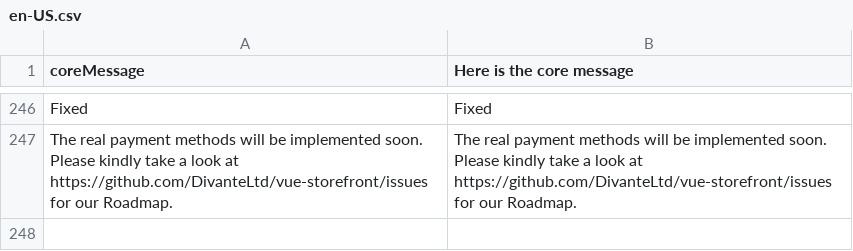
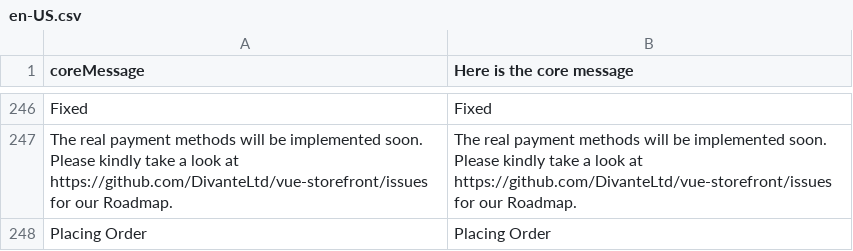
Before and after one commit to valentyn90/Store-Frontend, a CSV file: core/resource/i18n/en-US.csv, drawn as a sheet; only a part is shown, gaps mark what is left out; the diff names each change by its address in the sheet, - before the commit and + after, or states it on an @@ line.

```diff
--- a/core/resource/i18n/en-US.csv
+++ b/core/resource/i18n/en-US.csv
+row 248: Placing Order | Placing Order
```
Also changed, not shown: 15 other files.
